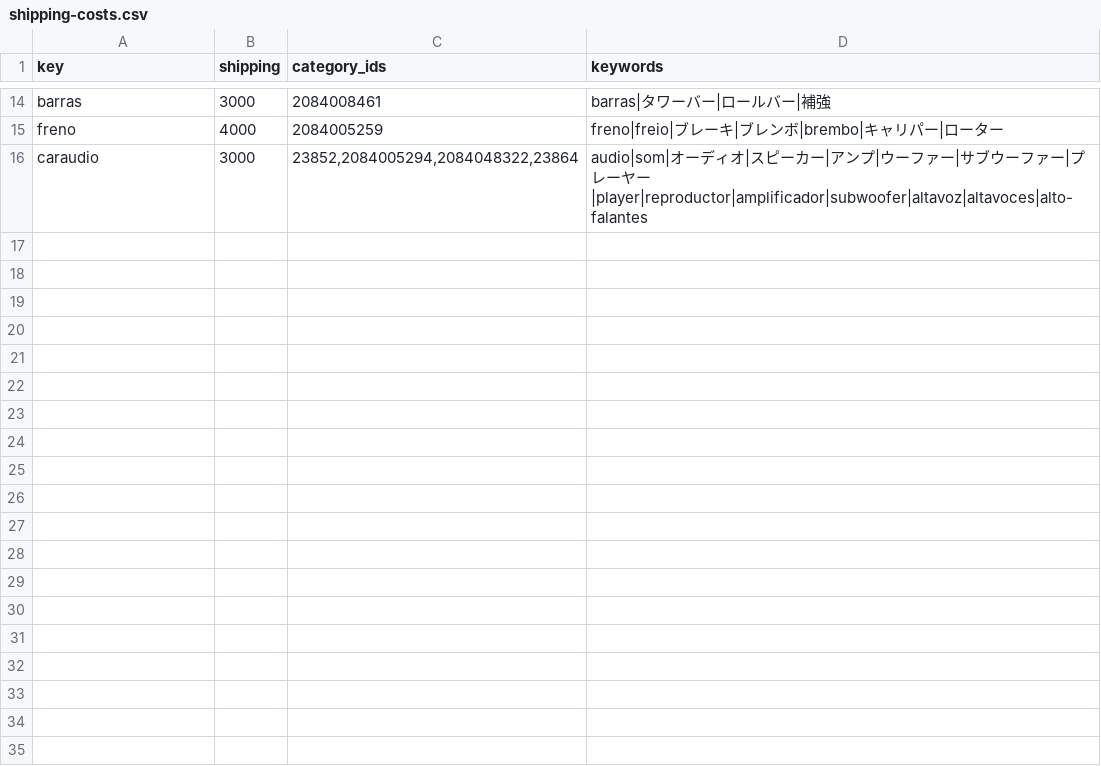
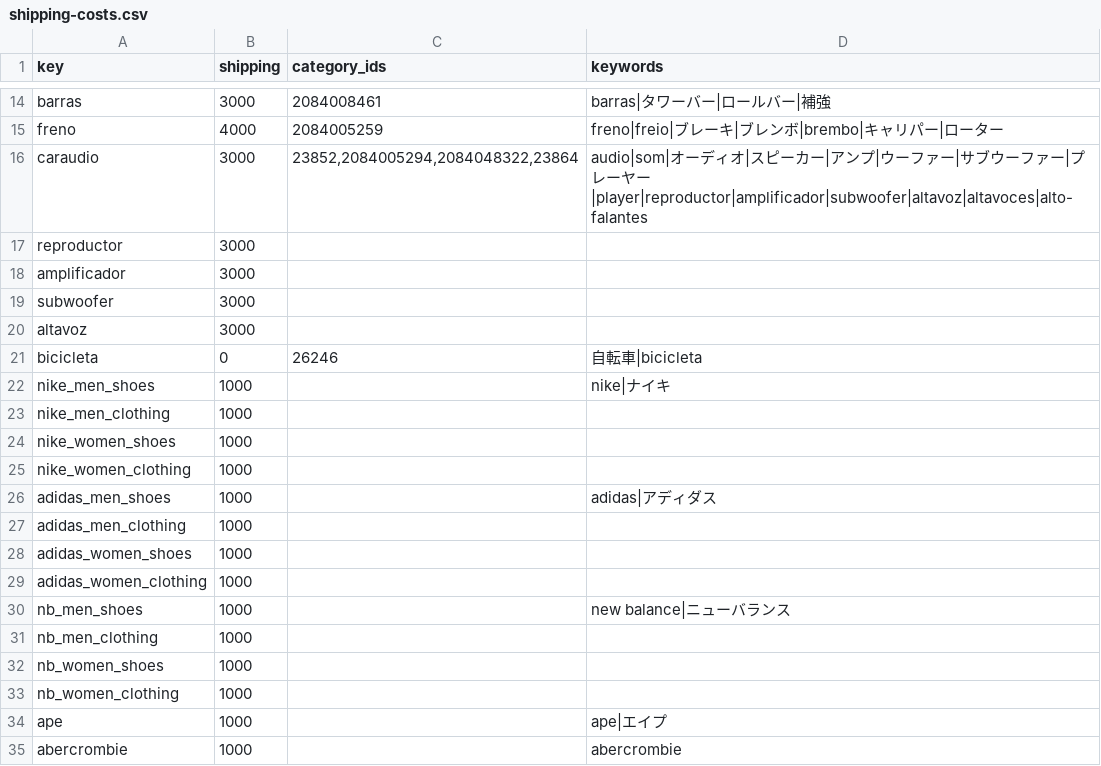
Before and after one commit to yutajapon16/JOGALIBRE, a CSV file: data/shipping-costs.csv, drawn as a sheet; only a part is shown, gaps mark what is left out; the diff covers the shown part only.

```diff
--- a/data/shipping-costs.csv
+++ b/data/shipping-costs.csv
@@ -16 +16,20 @@ freno,4000,2084005259,freno|freio|ブレーキ|ブレンボ|brembo|キャリパ
 caraudio,3000,"23852,2084005294,2084048322,23864",audio|som|オーディオ|スピーカー|アンプ|ウーファー|サブウーファー|プレーヤー|player|reproductor|amplificador|subwoofer|altavoz|altavoces|alto-falantes
+reproductor,3000,,
+amplificador,3000,,
+subwoofer,3000,,
+altavoz,3000,,
+bicicleta,0,26246,自転車|bicicleta
+nike_men_shoes,1000,,nike|ナイキ
+nike_men_clothing,1000,,
+nike_women_shoes,1000,,
+nike_women_clothing,1000,,
+adidas_men_shoes,1000,,adidas|アディダス
+adidas_men_clothing,1000,,
+adidas_women_shoes,1000,,
+adidas_women_clothing,1000,,
+nb_men_shoes,1000,,new balance|ニューバランス
+nb_men_clothing,1000,,
+nb_women_shoes,1000,,
+nb_women_clothing,1000,,
+ape,1000,,ape|エイプ
+abercrombie,1000,,abercrombie
```
Also changed, not shown: 45 added rows elsewhere in this file, data/fob-costs.csv, data/local-costs.csv, 1 other file.
